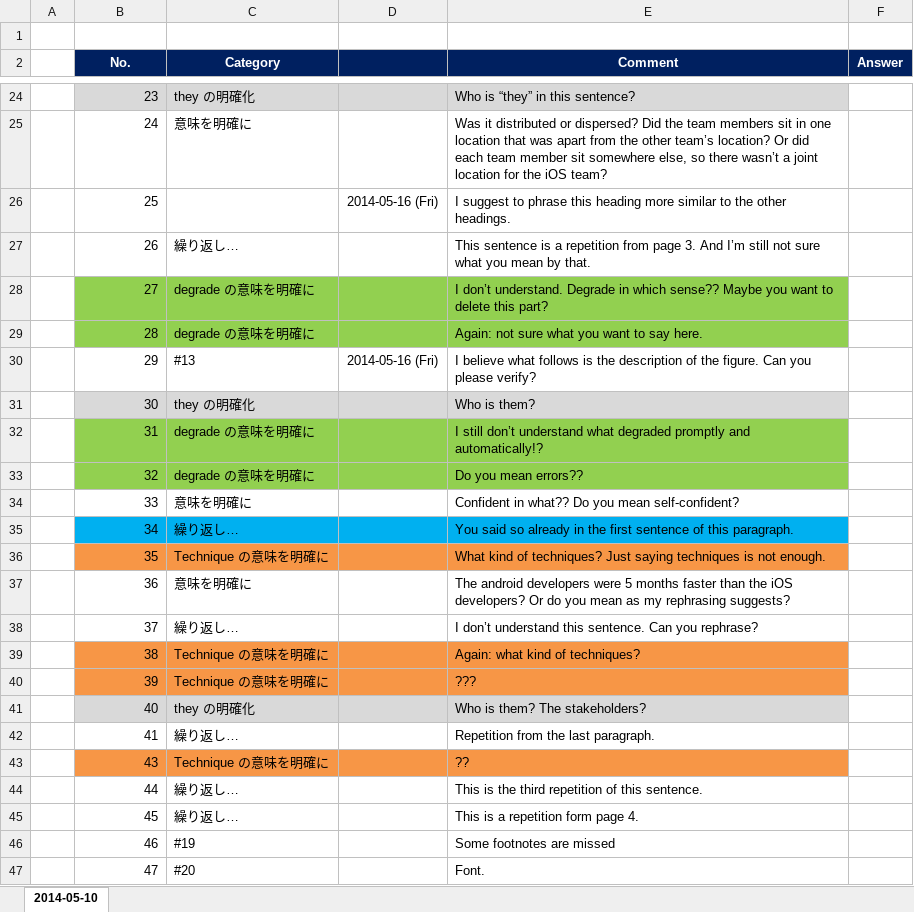
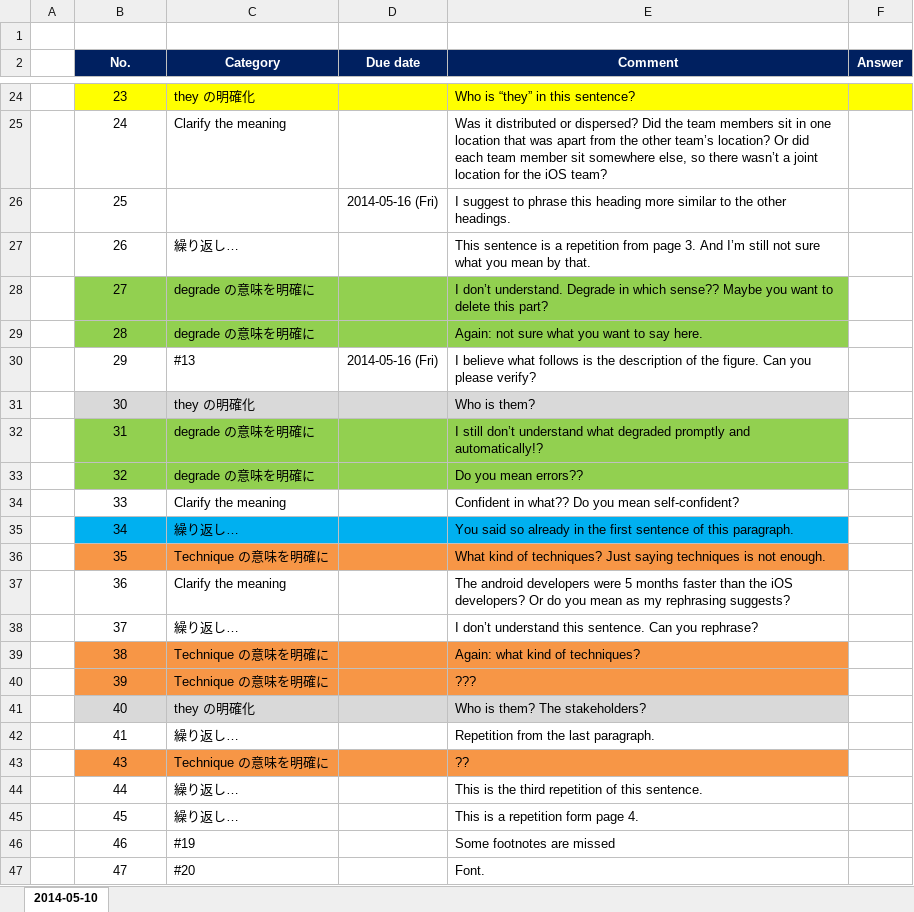
Before and after one commit to hageyahhoo/agile2014, an Excel workbook: Issues.xlsx, sheet 2014-05-10, drawn as a sheet; only a part is shown, gaps mark what is left out; values as stored, in another font and other column widths than the file's, no borders; the diff covers the shown part only; the diff names each change by its address in the sheet, - before the commit and + after, or states it on an @@ line.

```diff
--- a/Issues.xlsx (sheet 2014-05-10)
+++ b/Issues.xlsx (sheet 2014-05-10)
-D2: (empty)
+D2: Due date
-B24:B47 alignment: right
+B24:B47 alignment: center
-B24:E24 fill: #D9D9D9
+B24:E24 fill: #FFFF00
-F24 fill: none
+F24 fill: #FFFF00
-C25 (Category): 意味を明確に
+C25 (Category): Clarify the meaning
-C34 (Category): 意味を明確に
+C34 (Category): Clarify the meaning
-C37 (Category): 意味を明確に
+C37 (Category): Clarify the meaning
```
Also changed, not shown: 8 added rows, 8 removed rows, 14 edited cells and cell formats elsewhere in this sheet, 1 other file.
